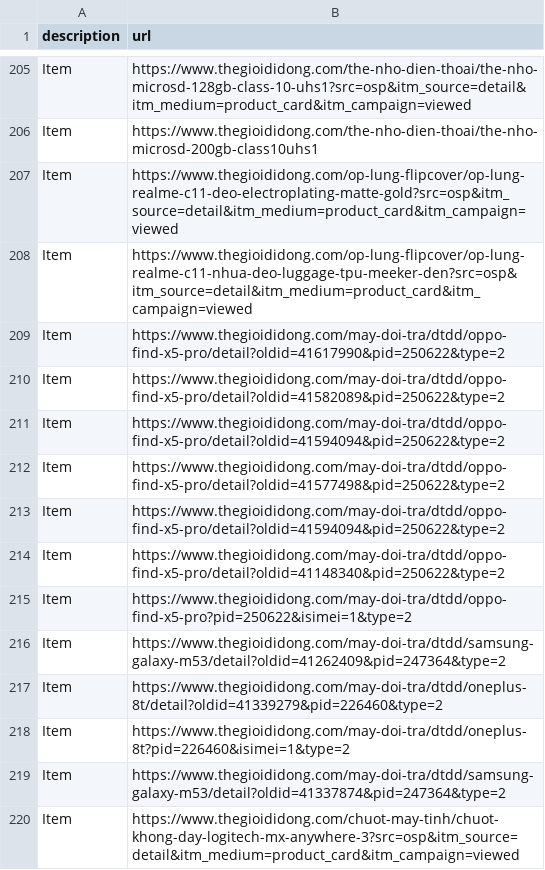
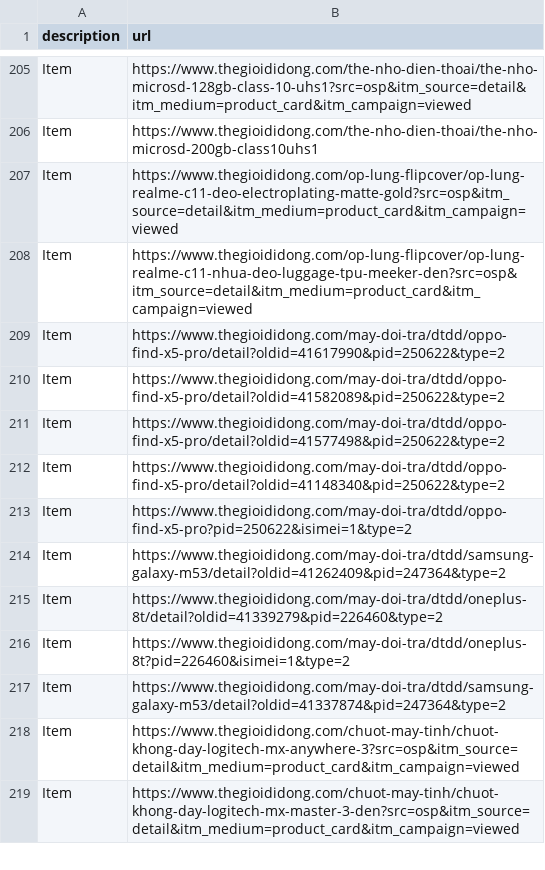
Before and after one commit to meodaiduoi/mininet-lab-tools, a CSV file: pcapcapture/pcapcapture/scenario/common-res/thegioididong.csv, drawn as a sheet; only a part is shown, gaps mark what is left out; the shorter side is filled out with more unchanged rows.

Commit message:
Fix tgdd csv

```diff
--- a/pcapcapture/pcapcapture/scenario/common-res/thegioididong.csv
+++ b/pcapcapture/pcapcapture/scenario/common-res/thegioididong.csv
@@ -210,5 +210,3 @@ Item,https://www.thegioididong.com/may-doi-tra/dtdd/oppo-find-x5-pro/detail?oldi
 Item,https://www.thegioididong.com/may-doi-tra/dtdd/oppo-find-x5-pro/detail?oldid=41582089&pid=250622&type=2
-Item,https://www.thegioididong.com/may-doi-tra/dtdd/oppo-find-x5-pro/detail?oldid=41594094&pid=250622&type=2
 Item,https://www.thegioididong.com/may-doi-tra/dtdd/oppo-find-x5-pro/detail?oldid=41577498&pid=250622&type=2
-Item,https://www.thegioididong.com/may-doi-tra/dtdd/oppo-find-x5-pro/detail?oldid=41594094&pid=250622&type=2
 Item,https://www.thegioididong.com/may-doi-tra/dtdd/oppo-find-x5-pro/detail?oldid=41148340&pid=250622&type=2
```
